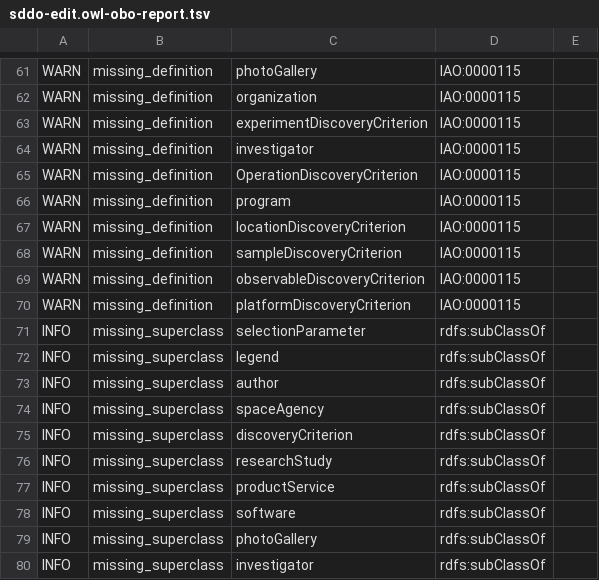
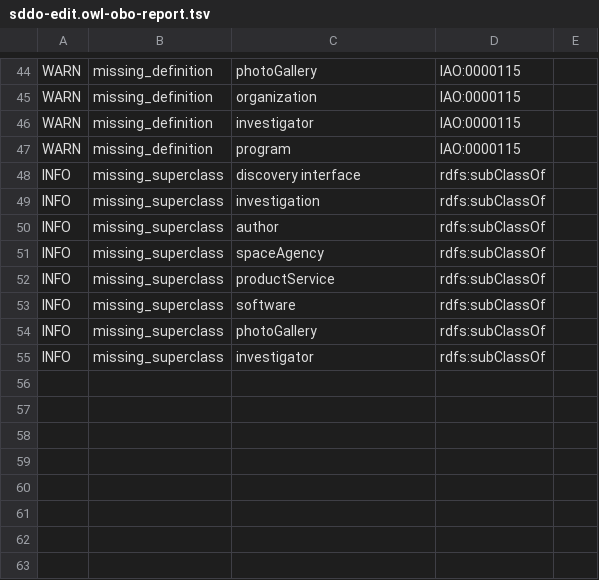
Before and after one commit to NASA-IMPACT/sddo, a TSV file: src/ontology/reports/sddo-edit.owl-obo-report.tsv, drawn as a sheet; only a part is shown, gaps mark what is left out; the diff covers the shown part only.

```diff
--- a/src/ontology/reports/sddo-edit.owl-obo-report.tsv
+++ b/src/ontology/reports/sddo-edit.owl-obo-report.tsv
@@ -62,16 +45,8 @@ WARN	missing_definition	photoGallery	IAO:0000115
 WARN	missing_definition	organization	IAO:0000115	
-WARN	missing_definition	experimentDiscoveryCriterion	IAO:0000115	
 WARN	missing_definition	investigator	IAO:0000115	
-WARN	missing_definition	OperationDiscoveryCriterion	IAO:0000115	
 WARN	missing_definition	program	IAO:0000115	
-WARN	missing_definition	locationDiscoveryCriterion	IAO:0000115	
-WARN	missing_definition	sampleDiscoveryCriterion	IAO:0000115	
-WARN	missing_definition	observableDiscoveryCriterion	IAO:0000115	
-WARN	missing_definition	platformDiscoveryCriterion	IAO:0000115	
-INFO	missing_superclass	selectionParameter	rdfs:subClassOf	
-INFO	missing_superclass	legend	rdfs:subClassOf	
+INFO	missing_superclass	discovery interface	rdfs:subClassOf	
+INFO	missing_superclass	investigation	rdfs:subClassOf	
 INFO	missing_superclass	author	rdfs:subClassOf	
 INFO	missing_superclass	spaceAgency	rdfs:subClassOf	
-INFO	missing_superclass	discoveryCriterion	rdfs:subClassOf	
-INFO	missing_superclass	researchStudy	rdfs:subClassOf	
 INFO	missing_superclass	productService	rdfs:subClassOf	
```
Also changed, not shown: 17 removed rows elsewhere in this file, 15 other files.
